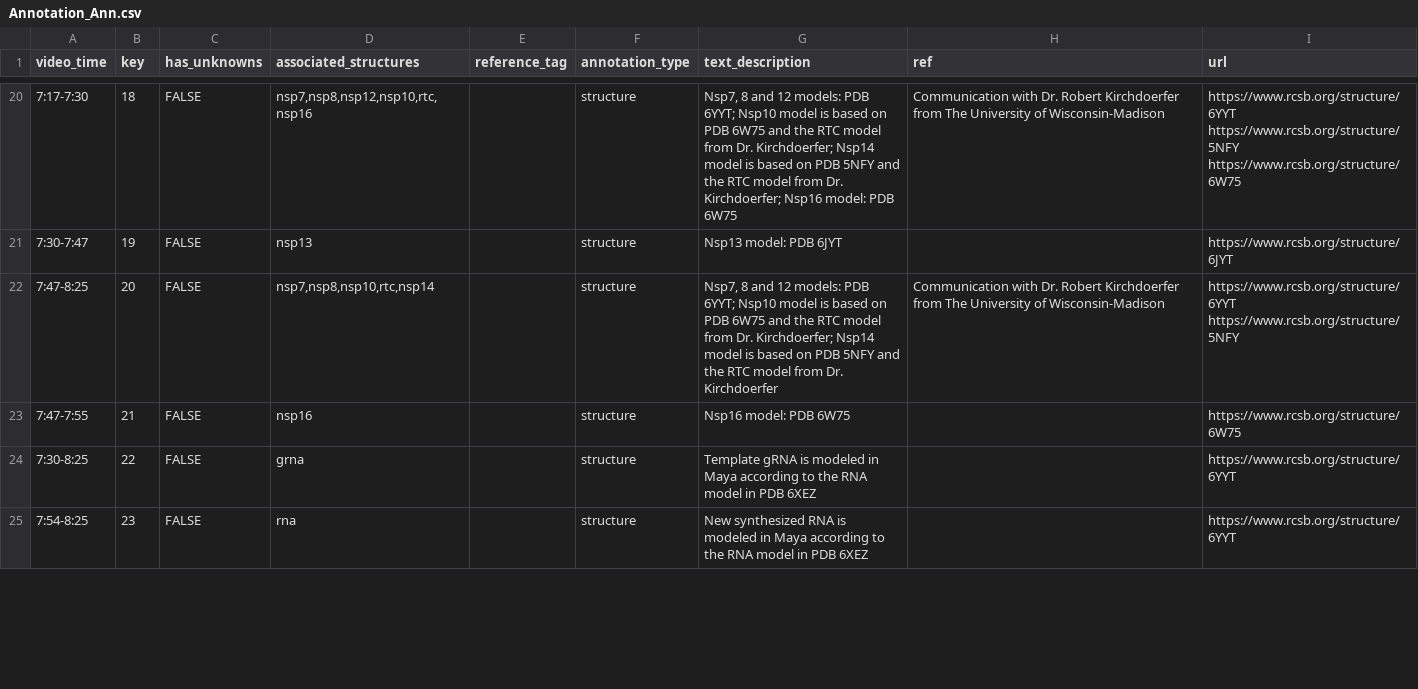
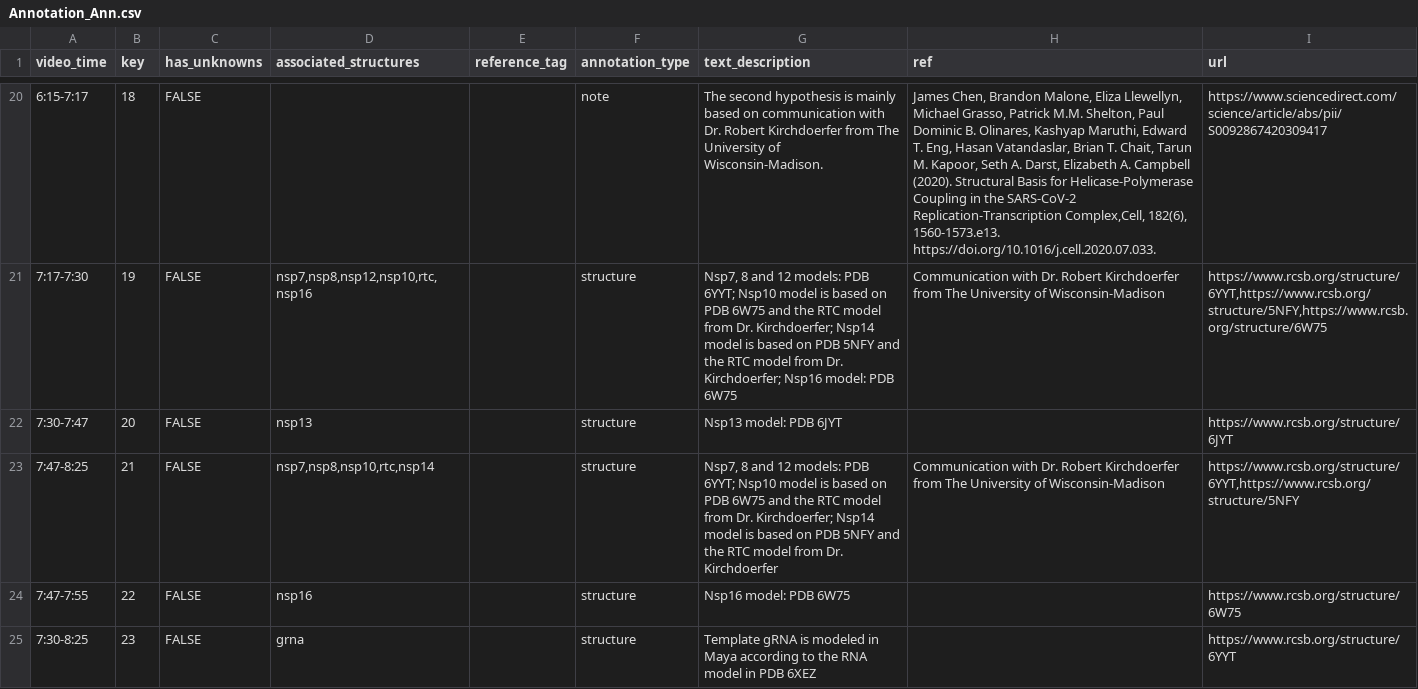
Before and after one commit to visdesignlab/coronavirus-annotation-3, a CSV file: app/static/assets/annotations/Annotation_Ann.csv, drawn as a sheet; only a part is shown, gaps mark what is left out; ↵ is a line break in a cell; the diff covers the shown part only; the diff names each change by its address in the sheet, - before the commit and + after, or states it on an @@ line.

```diff
--- a/app/static/assets/annotations/Annotation_Ann.csv
+++ b/app/static/assets/annotations/Annotation_Ann.csv
-A20 (video_time): 7:17-7:30
+A20 (video_time): 6:15-7:17
-D20 (associated_structures): nsp7,nsp8,nsp12,nsp10,rtc,nsp16
+D20 (associated_structures): (empty)
-F20 (annotation_type): structure
+F20 (annotation_type): note
-G20 (text_description): Nsp7, 8 and 12 models: PDB 6YYT; Nsp10 model is based on PDB 6W75 and the RTC model from Dr. Kirchdoerfer; Nsp14 model is based on PDB 5NFY and the RTC model from Dr. Kirchdoerfer; Nsp16 model: PDB 6W75
+G20 (text_description): The second hypothesis is mainly based on communication with Dr. Robert Kirchdoerfer from The University of Wisconsin-Madison.
-H20 (ref): Communication with Dr. Robert Kirchdoerfer from The University of Wisconsin-Madison
+H20 (ref): James Chen, Brandon Malone, Eliza Llewellyn, Michael Grasso, Patrick M.M. Shelton, Paul Dominic B. Olinares, Kashyap Maruthi, Edward T. Eng, Hasan Vatandaslar, Brian T. Chait, Tarun M. Kapoor, Seth A. Darst, Elizabeth A. Campbell (2020). Structural Basis for Helicase-Polymerase Coupling in the SARS-CoV-2 Replication-Transcription Complex,Cell, 182(6), 1560-1573.e13. https://doi.org/10.1016/j.cell.2020.07.033.
-I20 (url): https://www.rcsb.org/structure/6YYT ↵ https://www.rcsb.org/structure/5NFY ↵ https://www.rcsb.org/structure/6W75
+I20 (url): https://www.sciencedirect.com/science/article/abs/pii/S0092867420309417
-A21 (video_time): 7:30-7:47
+A21 (video_time): 7:17-7:30
-D21 (associated_structures): nsp13
+D21 (associated_structures): nsp7,nsp8,nsp12,nsp10,rtc,nsp16
-G21 (text_description): Nsp13 model: PDB 6JYT
+G21 (text_description): Nsp7, 8 and 12 models: PDB 6YYT; Nsp10 model is based on PDB 6W75 and the RTC model from Dr. Kirchdoerfer; Nsp14 model is based on PDB 5NFY and the RTC model from Dr. Kirchdoerfer; Nsp16 model: PDB 6W75
-H21 (ref): (empty)
+H21 (ref): Communication with Dr. Robert Kirchdoerfer from The University of Wisconsin-Madison
-I21 (url): https://www.rcsb.org/structure/6JYT
+I21 (url): https://www.rcsb.org/structure/6YYT,https://www.rcsb.org/structure/5NFY,https://www.rcsb.org/structure/6W75
-A22 (video_time): 7:47-8:25
+A22 (video_time): 7:30-7:47
-D22 (associated_structures): nsp7,nsp8,nsp10,rtc,nsp14
+D22 (associated_structures): nsp13
-G22 (text_description): Nsp7, 8 and 12 models: PDB 6YYT; Nsp10 model is based on PDB 6W75 and the RTC model from Dr. Kirchdoerfer; Nsp14 model is based on PDB 5NFY and the RTC model from Dr. Kirchdoerfer
+G22 (text_description): Nsp13 model: PDB 6JYT
-H22 (ref): Communication with Dr. Robert Kirchdoerfer from The University of Wisconsin-Madison
+H22 (ref): (empty)
-I22 (url): https://www.rcsb.org/structure/6YYT ↵ https://www.rcsb.org/structure/5NFY
+I22 (url): https://www.rcsb.org/structure/6JYT
-A23 (video_time): 7:47-7:55
+A23 (video_time): 7:47-8:25
-D23 (associated_structures): nsp16
+D23 (associated_structures): nsp7,nsp8,nsp10,rtc,nsp14
-G23 (text_description): Nsp16 model: PDB 6W75
+G23 (text_description): Nsp7, 8 and 12 models: PDB 6YYT; Nsp10 model is based on PDB 6W75 and the RTC model from Dr. Kirchdoerfer; Nsp14 model is based on PDB 5NFY and the RTC model from Dr. Kirchdoerfer
-H23 (ref): (empty)
+H23 (ref): Communication with Dr. Robert Kirchdoerfer from The University of Wisconsin-Madison
-I23 (url): https://www.rcsb.org/structure/6W75
+I23 (url): https://www.rcsb.org/structure/6YYT,https://www.rcsb.org/structure/5NFY
-A24 (video_time): 7:30-8:25
+A24 (video_time): 7:47-7:55
-D24 (associated_structures): grna
+D24 (associated_structures): nsp16
-G24 (text_description): Template gRNA is modeled in Maya according to the RNA model in PDB 6XEZ
+G24 (text_description): Nsp16 model: PDB 6W75
-I24 (url): https://www.rcsb.org/structure/6YYT
+I24 (url): https://www.rcsb.org/structure/6W75
-A25 (video_time): 7:54-8:25
+A25 (video_time): 7:30-8:25
-D25 (associated_structures): rna
+D25 (associated_structures): grna
-G25 (text_description): New synthesized RNA is modeled…
+G25 (text_description): Template gRNA is modeled…
```
Also changed, not shown: 1 added row and 91 edited cells elsewhere in this file, app/static/assets/annotations/Annotation_Margot.csv, 2 other files.
